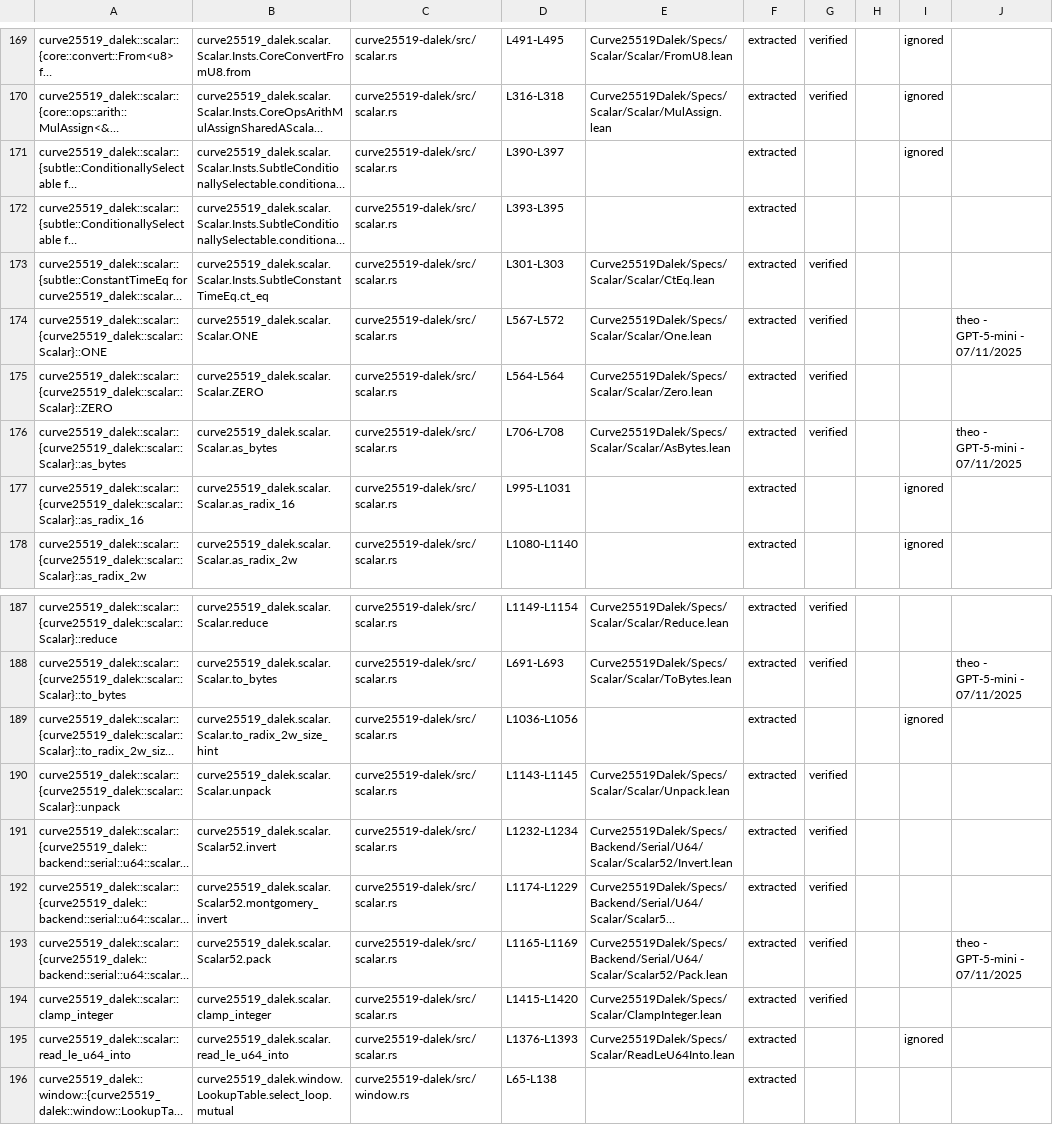
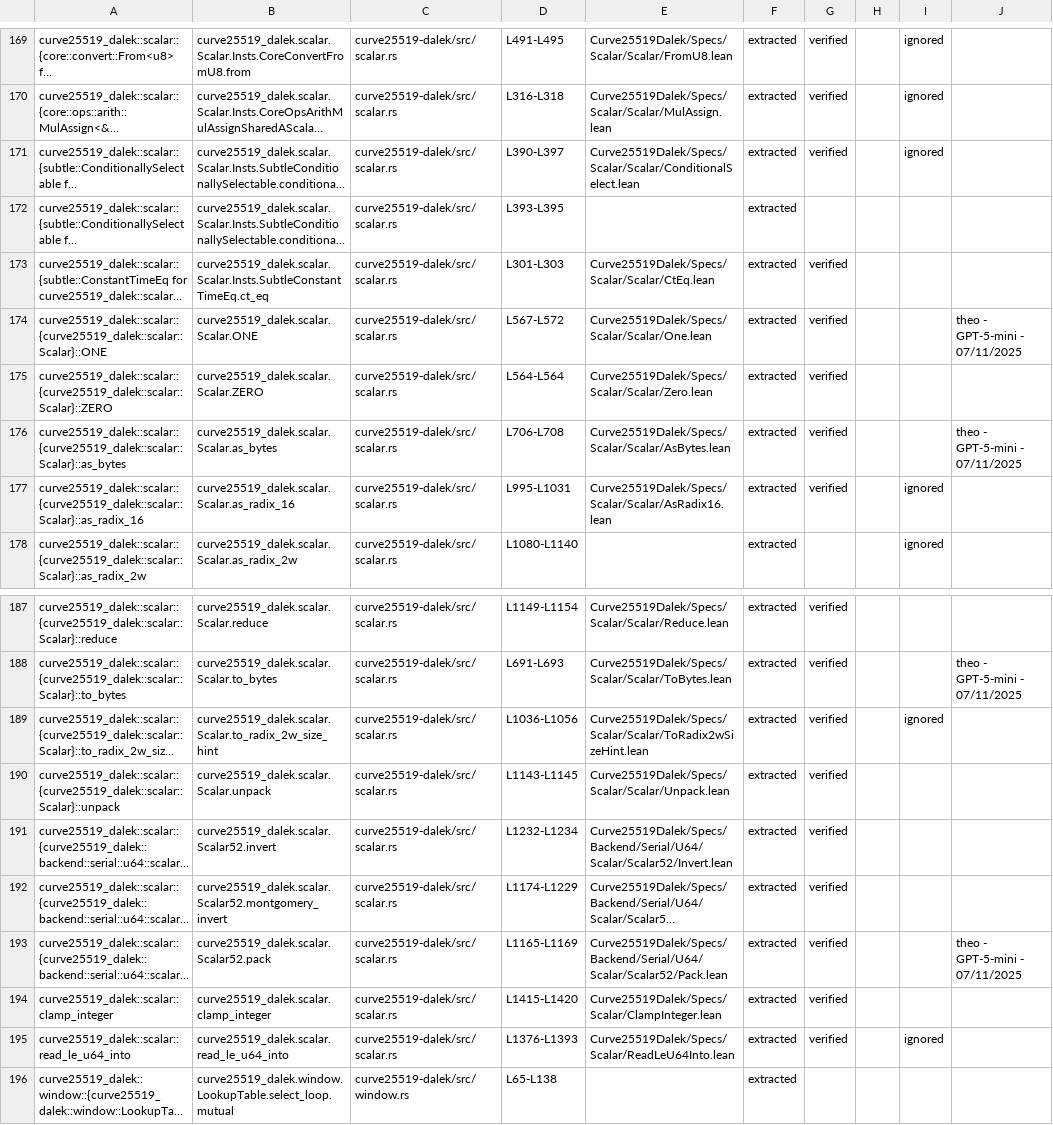
Before and after one commit to Beneficial-AI-Foundation/curve25519-dalek-lean-verify, a CSV file: status.csv, drawn as a sheet; only a part is shown, gaps mark what is left out; long unchanged cells end in …; the diff names each change by its address in the sheet, - before the commit and + after, or states it on an @@ line.

```diff
--- a/status.csv
+++ b/status.csv
-E171: (empty)
+E171: Curve25519Dalek/Specs/Scalar/Scalar/ConditionalSelect.lean
-G171: (empty)
+G171: verified
-E177: (empty)
+E177: Curve25519Dalek/Specs/Scalar/Scalar/AsRadix16.lean
-G177: (empty)
+G177: verified
-E189: (empty)
+E189: Curve25519Dalek/Specs/Scalar/Scalar/ToRadix2wSizeHint.lean
-G189: (empty)
+G189: verified
-G195: (empty)
+G195: verified
```
Also changed, not shown: 19 other files.
